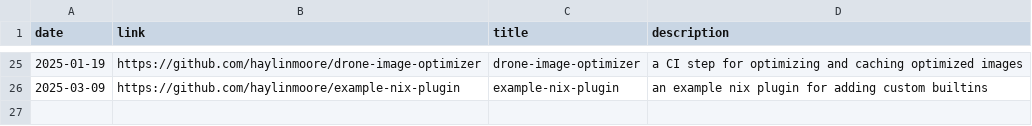
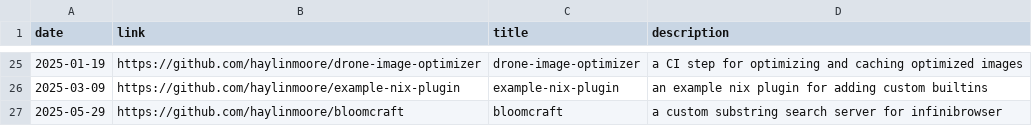
Before and after one commit to haylinmoore/www, a CSV file: content/things.csv, drawn as a sheet; only a part is shown, gaps mark what is left out.

Commit message:
things(bloomcraft): init

```diff
--- a/content/things.csv
+++ b/content/things.csv
@@ -26 +26,2 @@ date,link,title,description
 2025-03-09,https://github.com/haylinmoore/example-nix-plugin,example-nix-plugin,an example nix plugin for adding custom builtins
+2025-05-29,https://github.com/haylinmoore/bloomcraft,bloomcraft,a custom substring search server for infinibrowser
```
